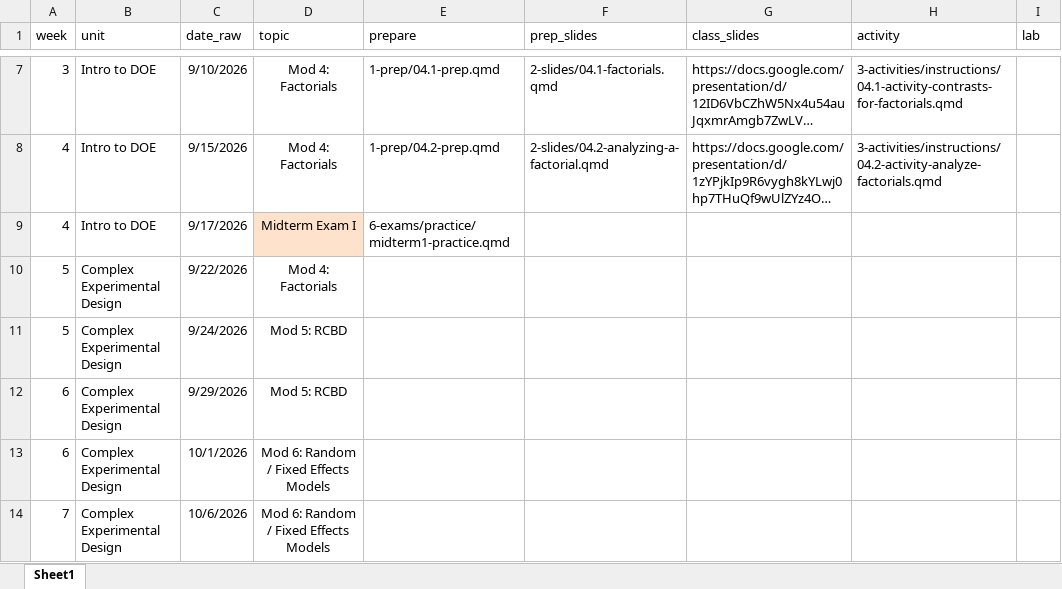
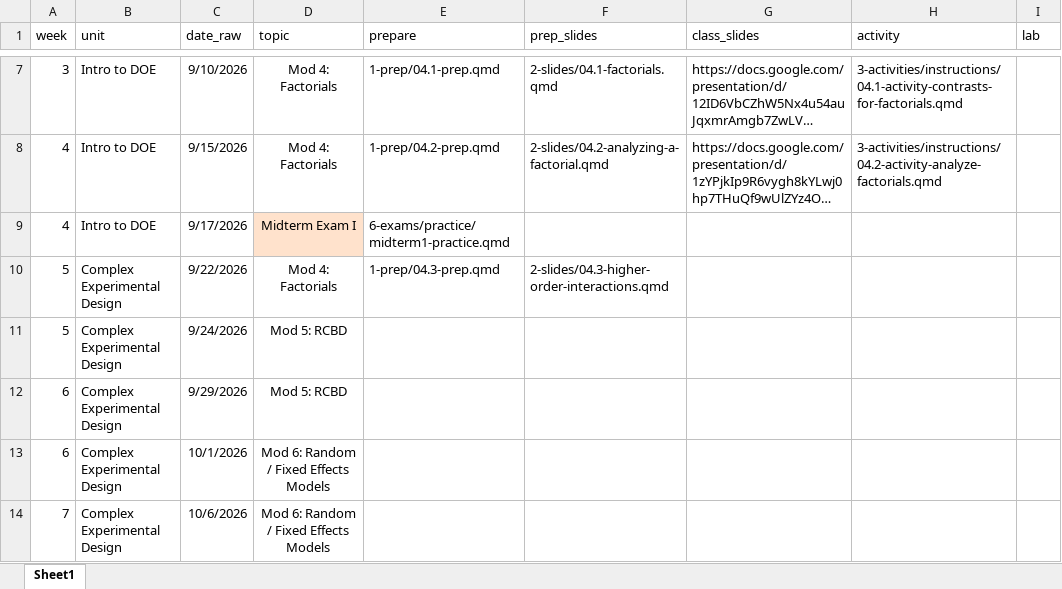
Before and after one commit to manncz/stat-3540-calpoly, an Excel workbook: stat-3540-f26-schedule.xlsx, sheet Sheet1, drawn as a sheet; only a part is shown, gaps mark what is left out; long unchanged cells end in …; values as stored, in another font and other column widths than the file's, no borders; the diff names each change by its address in the sheet, - before the commit and + after, or states it on an @@ line.

Commit message:
prep 4.3

```diff
--- a/stat-3540-f26-schedule.xlsx (sheet Sheet1)
+++ b/stat-3540-f26-schedule.xlsx (sheet Sheet1)
-E10 (prepare): (empty)
+E10 (prepare): 1-prep/04.3-prep.qmd
-F10 (prep_slides): (empty)
+F10 (prep_slides): 2-slides/04.3-higher-order-interactions.qmd
```
Also changed, not shown: 29 other files.
